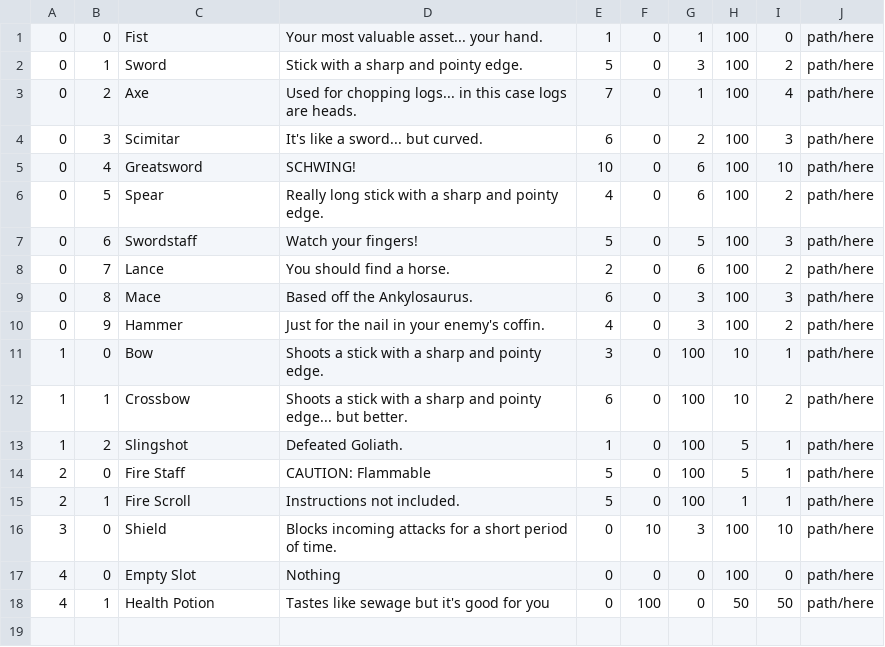
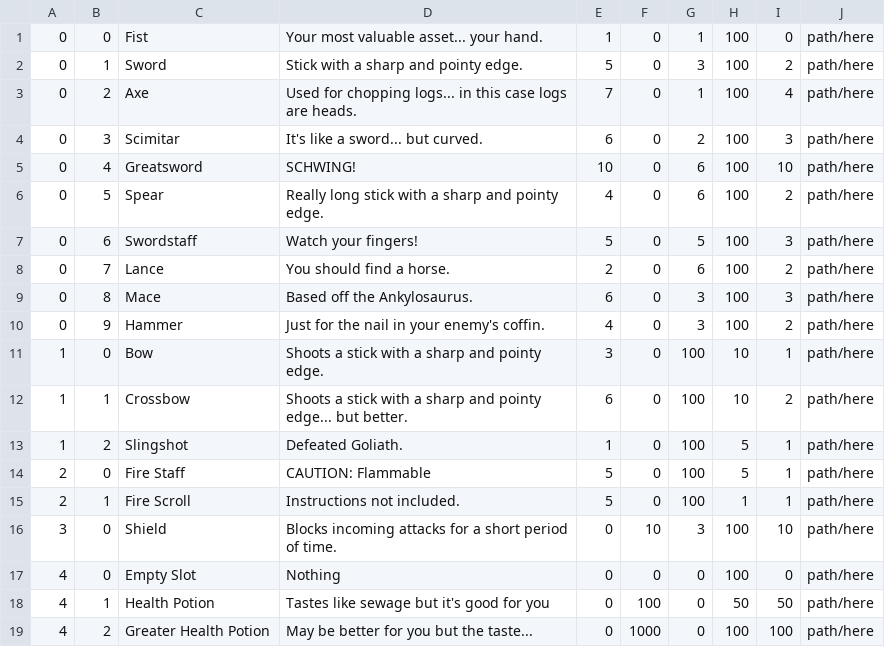
Before and after one commit to scottsa8/Maze-Game, a CSV file: assets/items/attributes.csv, drawn as a sheet.

Commit message:
Health potions added and working

```diff
--- a/assets/items/attributes.csv
+++ b/assets/items/attributes.csv
@@ -18 +18,2 @@
 4,1,Health Potion,Tastes like sewage but it's good for you,0,100,0,50,50,path/here
+4,2,Greater Health Potion,May be better for you but the taste...,0,1000,0,100,100,path/here
```
